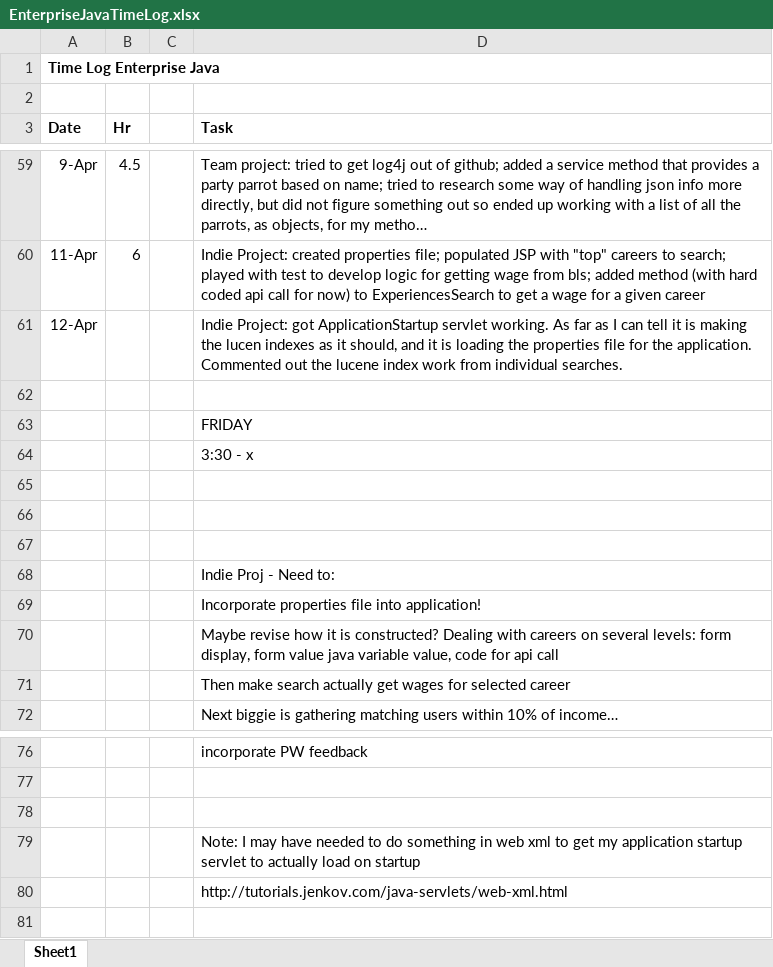
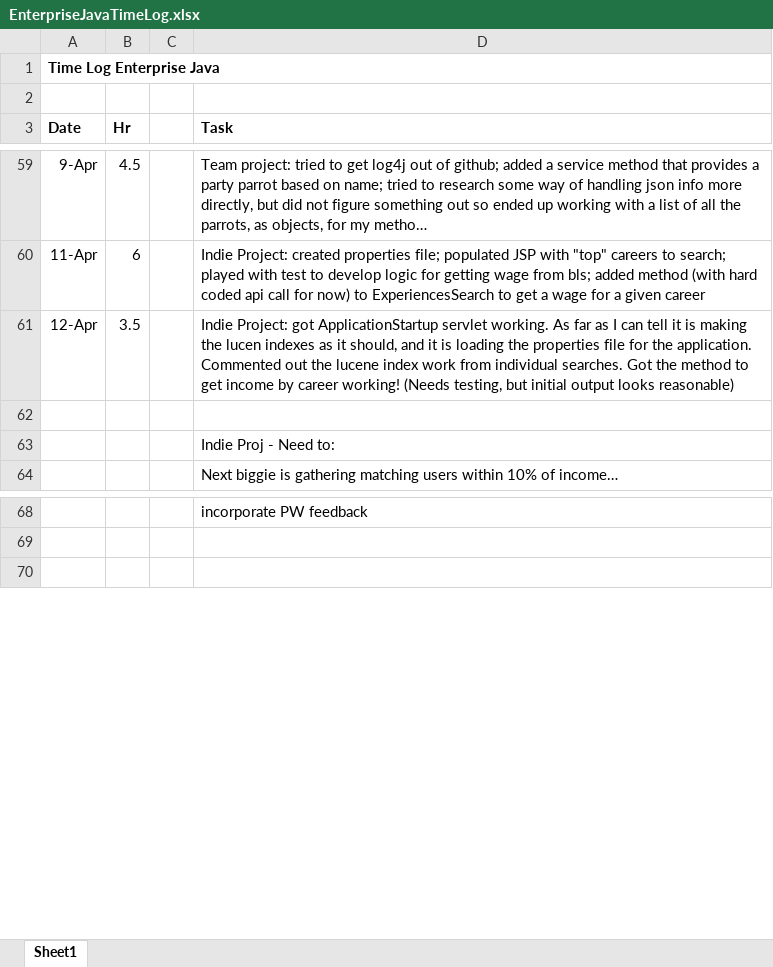
Before and after one commit to haandahl/income-experiences, an Excel workbook: EnterpriseJavaTimeLog.xlsx, sheet Sheet1, drawn as a sheet; only a part is shown, gaps mark what is left out; long unchanged cells end in …; values as stored, in another font and other column widths than the file's, no borders; the diff names each change by its address in the sheet, - before the commit and + after, or states it on an @@ line.

Commit message:
Lets user select a career and get income info from bls on results page

```diff
--- a/EnterpriseJavaTimeLog.xlsx (sheet Sheet1)
+++ b/EnterpriseJavaTimeLog.xlsx (sheet Sheet1)
-B61 (Hr): (empty)
+B61 (Hr): 3.5
-D61 (Task): …individual searches.
+D61 (Task): …individual searches. Got the method to get income by career working! (Needs testing, but initial output looks reasonable)
-row 62: (empty)
-row 63:  |  |  | FRIDAY
-row 64:  |  |  | 3:30 - x
-row 65: (empty)
-row 66: (empty)
-row 69:  |  |  | Incorporate properties file into application!
-row 70:  |  |  | Maybe revise how it is constructed? Dealing with careers on several levels: form display, form value java variable value, code for api call
-row 71:  |  |  | Then make search actually get wages for selected career
-row 78: (empty)
-row 79:  |  |  | Note: I may have needed to do something in web xml to get my application startup servlet to actually load on startup
-row 80:  |  |  | http://tutorials.jenkov.com/java-servlets/web-xml.html
```
Also changed, not shown: 15 other files.
